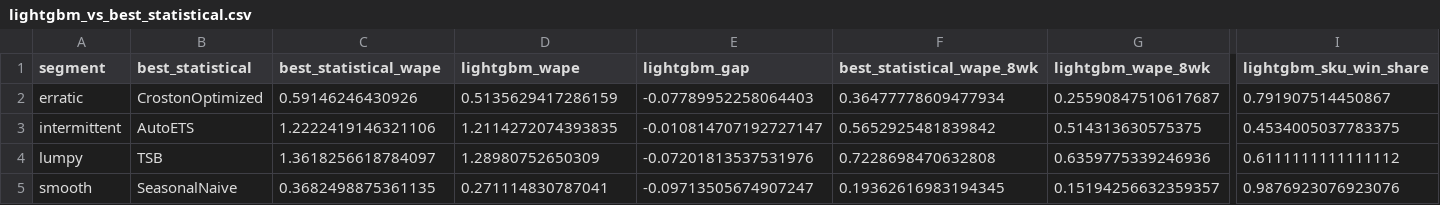
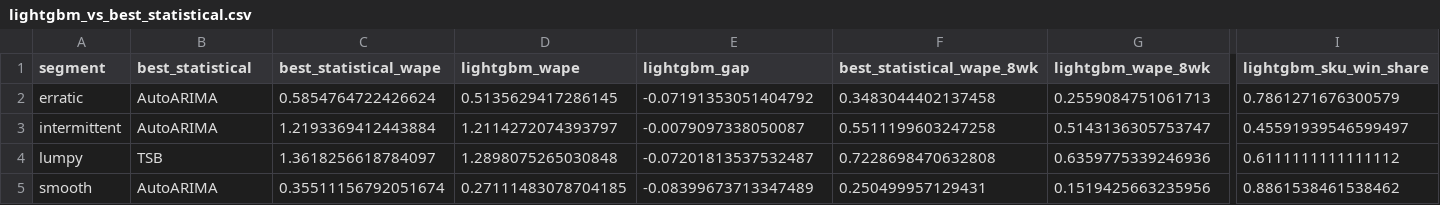
Before and after one commit to kavya2693/intermittent-demand-forecasting, a CSV file: outputs/lightgbm_vs_best_statistical.csv, drawn as a sheet; only a part is shown, gaps mark what is left out; the diff names each change by its address in the sheet, - before the commit and + after, or states it on an @@ line.

```diff
--- a/outputs/lightgbm_vs_best_statistical.csv
+++ b/outputs/lightgbm_vs_best_statistical.csv
-B2 (best_statistical): CrostonOptimized
+B2 (best_statistical): AutoARIMA
-C2 (best_statistical_wape): 0.59146246430926
+C2 (best_statistical_wape): 0.5854764722426624
-D2 (lightgbm_wape): 0.5135629417286159
+D2 (lightgbm_wape): 0.5135629417286145
-E2 (lightgbm_gap): -0.07789952258064403
+E2 (lightgbm_gap): -0.07191353051404792
-F2 (best_statistical_wape_8wk): 0.36477778609477934
+F2 (best_statistical_wape_8wk): 0.3483044402137458
-G2 (lightgbm_wape_8wk): 0.25590847510617687
+G2 (lightgbm_wape_8wk): 0.2559084751061713
-I2 (lightgbm_sku_win_share): 0.791907514450867
+I2 (lightgbm_sku_win_share): 0.7861271676300579
-B3 (best_statistical): AutoETS
+B3 (best_statistical): AutoARIMA
-C3 (best_statistical_wape): 1.2222419146321106
+C3 (best_statistical_wape): 1.2193369412443884
-D3 (lightgbm_wape): 1.2114272074393835
+D3 (lightgbm_wape): 1.2114272074393797
-E3 (lightgbm_gap): -0.010814707192727147
+E3 (lightgbm_gap): -0.0079097338050087
-F3 (best_statistical_wape_8wk): 0.5652925481839842
+F3 (best_statistical_wape_8wk): 0.5511199603247258
-G3 (lightgbm_wape_8wk): 0.514313630575375
+G3 (lightgbm_wape_8wk): 0.5143136305753747
-I3 (lightgbm_sku_win_share): 0.4534005037783375
+I3 (lightgbm_sku_win_share): 0.45591939546599497
-D4 (lightgbm_wape): 1.28980752650309
+D4 (lightgbm_wape): 1.2898075265030848
-E4 (lightgbm_gap): -0.07201813537531976
+E4 (lightgbm_gap): -0.07201813537532487
-B5 (best_statistical): SeasonalNaive
+B5 (best_statistical): AutoARIMA
-C5 (best_statistical_wape): 0.3682498875361135
+C5 (best_statistical_wape): 0.35511156792051674
-D5 (lightgbm_wape): 0.271114830787041
+D5 (lightgbm_wape): 0.27111483078704185
-E5 (lightgbm_gap): -0.09713505674907247
+E5 (lightgbm_gap): -0.08399673713347489
-F5 (best_statistical_wape_8wk): 0.19362616983194345
+F5 (best_statistical_wape_8wk): 0.250499957129431
-G5 (lightgbm_wape_8wk): 0.15194256632359357
+G5 (lightgbm_wape_8wk): 0.1519425663235956
-I5 (lightgbm_sku_win_share): 0.9876923076923076
+I5 (lightgbm_sku_win_share): 0.8861538461538462
```
Also changed, not shown: outputs/champions.csv, outputs/fold_summary.csv, 6 other files.
